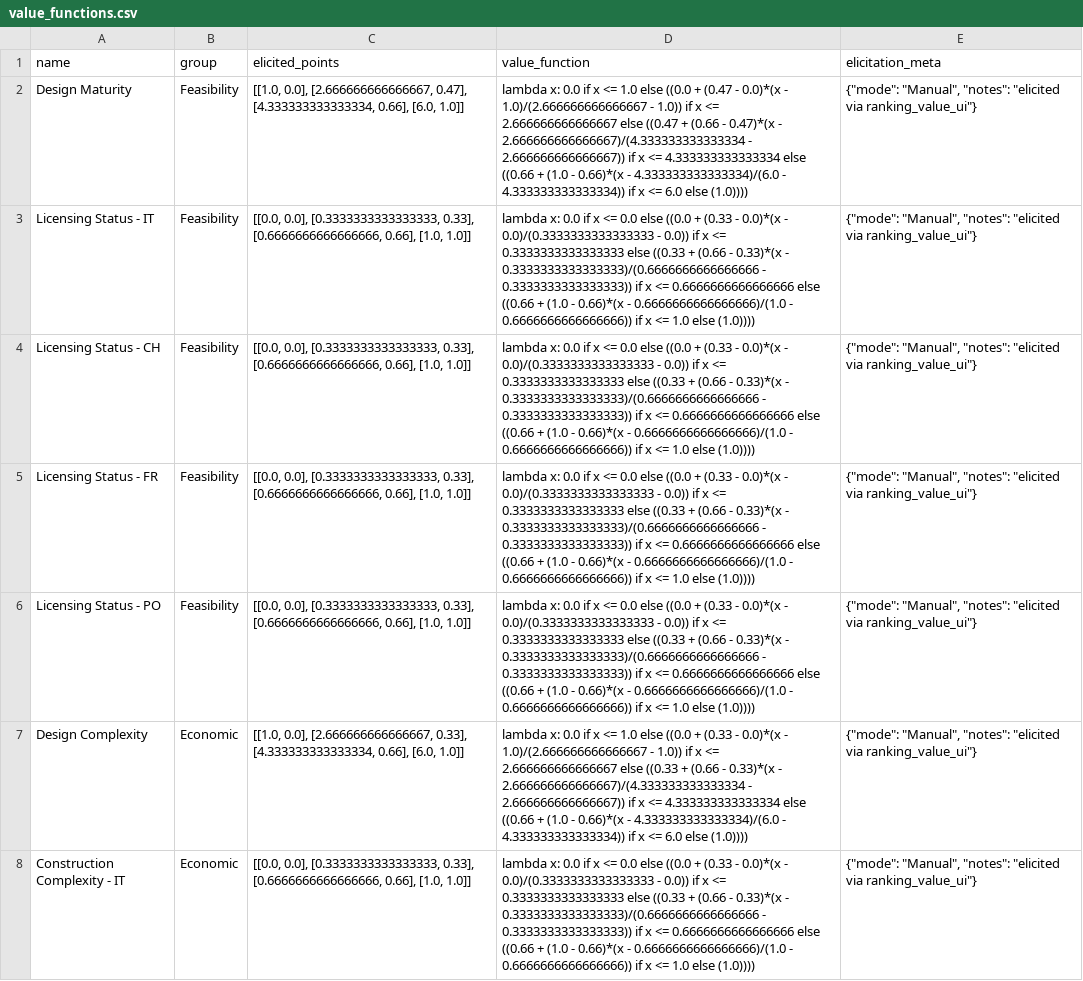
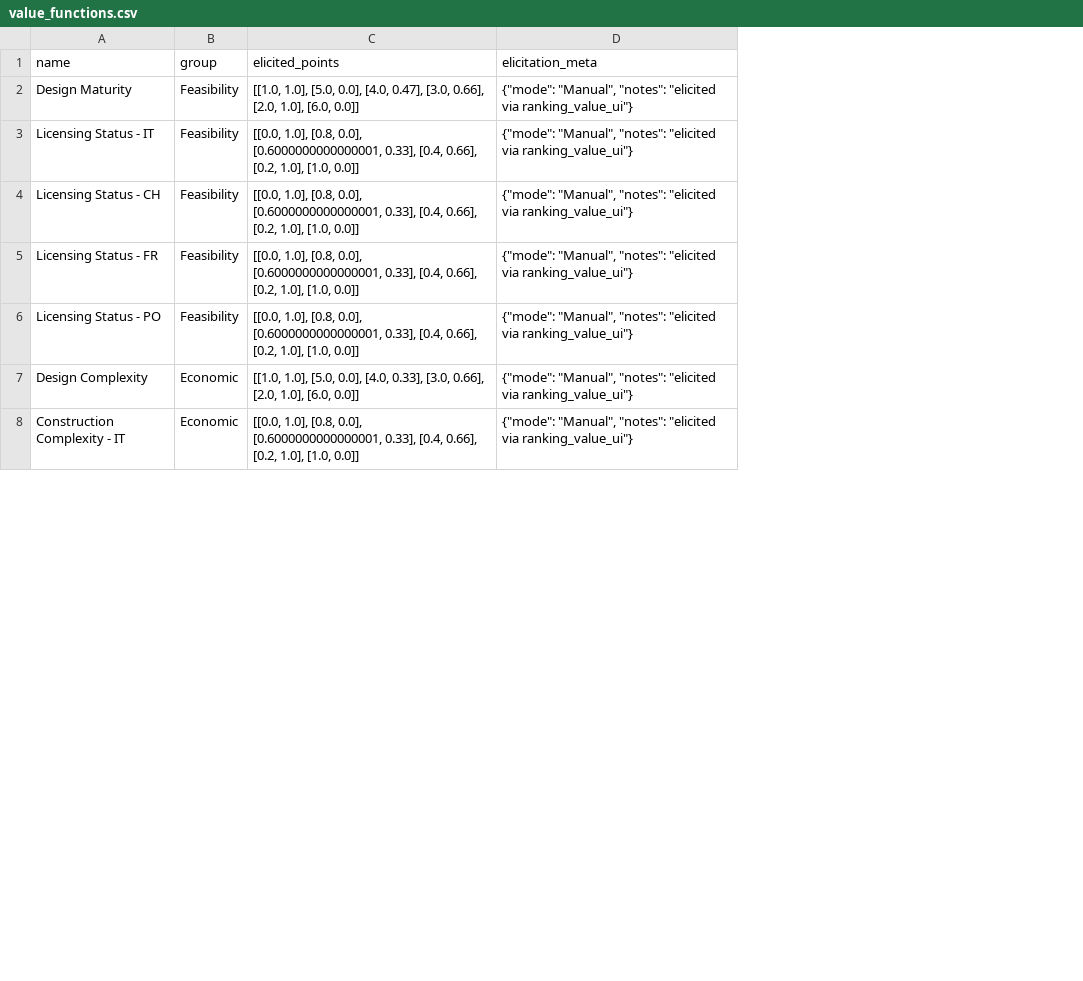
Before and after one commit to simo-pagliu/Master-Thesis, a CSV file: 02 - Value Functions/qualitative/value_functions.csv, drawn as a sheet; only a part is shown; the diff covers the shown part only; the diff names each change by its address in the sheet, - before the commit and + after, or states it on an @@ line.

Commit message:
enfore 1..N_alt numbering in qualitative data

```diff
--- a/02 - Value Functions/qualitative/value_functions.csv
+++ b/02 - Value Functions/qualitative/value_functions.csv
-column D (value_function), rows 2-8: lambda x: 0.0 if x <= 1.0 else ((0.0 + (0.47 - 0.0)*(x - 1.0)/(2.666666666666667 - 1.0)) if x <= 2.666666666666667 else ((0.47 + (0.66 - 0.47)*(x - 2.666666666666667)/(4.333333333333334 - 2.666666666666667)) if x <= 4.333333333333334 else ((0.66 + (1.0 - 0.66)*(x - 4.333333333333334)/(6.0 - 4.333333333333334)) if x <= 6.0 else (1.0)))) | lambda x: 0.0 if x <= 0.0 else ((0.0 + (0.33 - 0.0)*(x - 0.0)/(0.3333333333333333 - 0.0)) if x <= 0.3333333333333333 else ((0.33 + (0.66 - 0.33)*(x - 0.3333333333333333)/(0.6666666666666666 - 0.3333333333333333)) if x <= 0.6666666666666666 else ((0.66 + (1.0 - 0.66)*(x - 0.6666666666666666)/(1.0 - 0.6666666666666666)) if x <= 1.0 else (1.0)))) | lambda x: 0.0 if x <= 0.0 else ((0.0 + (0.33 - 0.0)*(x - 0.0)/(0.3333333333333333 - 0.0)) if x <= 0.3333333333333333 else ((0.33 + (0.66 - 0.33)*(x - 0.3333333333333333)/(0.6666666666666666 - 0.3333333333333333)) if x <= 0.6666666666666666 else ((0.66 + (1.0 - 0.66)*(x - 0.6666666666666666)/(1.0 - 0.6666666666666666)) if x <= 1.0 else (1.0)))) | lambda x: 0.0 if x <= 0.0 else ((0.0 + (0.33 - 0.0)*(x - 0.0)/(0.3333333333333333 - 0.0)) if x <= 0.3333333333333333 else ((0.33 + (0.66 - 0.33)*(x - 0.3333333333333333)/(0.6666666666666666 - 0.3333333333333333)) if x <= 0.6666666666666666 else ((0.66 + (1.0 - 0.66)*(x - 0.6666666666666666)/(1.0 - 0.6666666666666666)) if x <= 1.0 else (1.0)))) | lambda x: 0.0 if x <= 0.0 else ((0.0 + (0.33 - 0.0)*(x - 0.0)/(0.3333333333333333 - 0.0)) if x <= 0.3333333333333333 else ((0.33 + (0.66 - 0.33)*(x - 0.3333333333333333)/(0.6666666666666666 - 0.3333333333333333)) if x <= 0.6666666666666666 else ((0.66 + (1.0 - 0.66)*(x - 0.6666666666666666)/(1.0 - 0.6666666666666666)) if x <= 1.0 else (1.0)))) | lambda x: 0.0 if x <= 1.0 else ((0.0 + (0.33 - 0.0)*(x - 1.0)/(2.666666666666667 - 1.0)) if x <= 2.666666666666667 else ((0.33 + (0.66 - 0.33)*(x - 2.666666666666667)/(4.333333333333334 - 2.666666666666667)) if x <= 4.333333333333334 else ((0.66 + (1.0 - 0.66)*(x - 4.333333333333334)/(6.0 - 4.333333333333334)) if x <= 6.0 else (1.0)))) | lambda x: 0.0 if x <= 0.0 else ((0.0 + (0.33 - 0.0)*(x - 0.0)/(0.3333333333333333 - 0.0)) if x <= 0.3333333333333333 else ((0.33 + (0.66 - 0.33)*(x - 0.3333333333333333)/(0.6666666666666666 - 0.3333333333333333)) if x <= 0.6666666666666666 else ((0.66 + (1.0 - 0.66)*(x - 0.6666666666666666)/(1.0 - 0.6666666666666666)) if x <= 1.0 else (1.0))))
-C2 (elicited_points): [[1.0, 0.0], [2.666666666666667, 0.47], [4.333333333333334, 0.66], [6.0, 1.0]]
+C2 (elicited_points): [[1.0, 1.0], [5.0, 0.0], [4.0, 0.47], [3.0, 0.66], [2.0, 1.0], [6.0, 0.0]]
-C3:C6 (elicited_points): [[0.0, 0.0], [0.3333333333333333, 0.33], [0.6666666666666666, 0.66], [1.0, 1.0]]
+C3:C6 (elicited_points): [[0.0, 1.0], [0.8, 0.0], [0.6000000000000001, 0.33], [0.4, 0.66], [0.2, 1.0], [1.0, 0.0]]
-C7 (elicited_points): [[1.0, 0.0], [2.666666666666667, 0.33], [4.333333333333334, 0.66], [6.0, 1.0]]
+C7 (elicited_points): [[1.0, 1.0], [5.0, 0.0], [4.0, 0.33], [3.0, 0.66], [2.0, 1.0], [6.0, 0.0]]
-C8 (elicited_points): [[0.0, 0.0], [0.3333333333333333, 0.33], [0.6666666666666666, 0.66], [1.0, 1.0]]
+C8 (elicited_points): [[0.0, 1.0], [0.8, 0.0], [0.6000000000000001, 0.33], [0.4, 0.66], [0.2, 1.0], [1.0, 0.0]]
```
Also changed, not shown: 7 edited cells elsewhere in this file, 02 - Value Functions/aggregatedresults/CH/alternatives.csv, 02 - Value Functions/aggregatedresults/FR/alternatives.csv, 14 other files.
